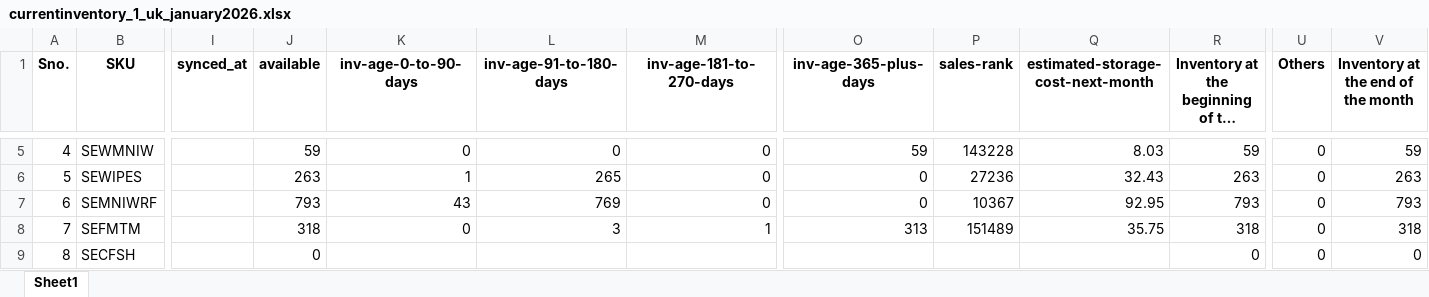
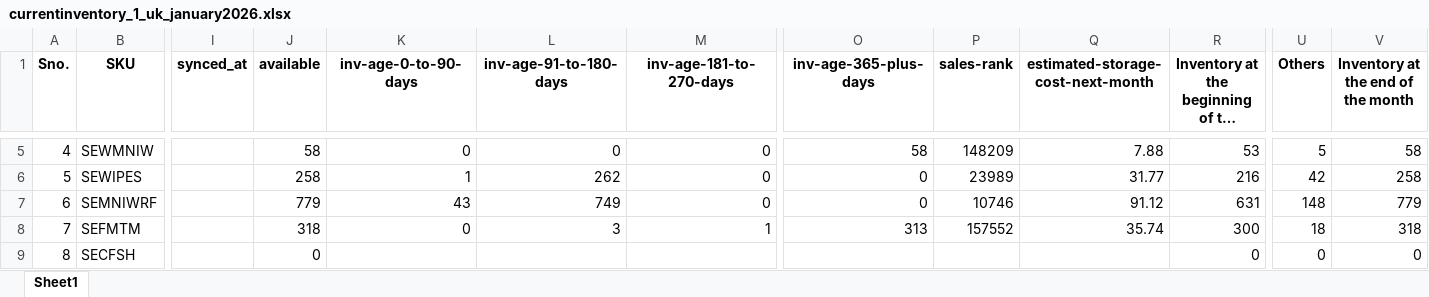
Before and after one commit to frontenddeveloper-lab/Phormula-tool, an Excel workbook: backend/uploads/currentinventory_1_uk_january2026.xlsx, sheet Sheet1, drawn as a sheet; only a part is shown, gaps mark what is left out; long unchanged cells end in …; values as stored, in another font and other column widths than the file's, no borders; the diff covers the shown part only; the diff names each change by its address in the sheet, - before the commit and + after, or states it on an @@ line.

```diff
--- a/backend/uploads/currentinventory_1_uk_january2026.xlsx (sheet Sheet1)
+++ b/backend/uploads/currentinventory_1_uk_january2026.xlsx (sheet Sheet1)
-J5 (available): 59
+J5 (available): 58
-O5 (inv-age-365-plus-days): 59
+O5 (inv-age-365-plus-days): 58
-P5 (sales-rank): 143228
+P5 (sales-rank): 148209
-Q5: 8.03
+Q5: 7.88
-R5: 59
+R5: 53
-U5 (Others): 0
+U5 (Others): 5
-V5: 59
+V5: 58
-J6 (available): 263
+J6 (available): 258
-L6 (inv-age-91-to-180-days): 265
+L6 (inv-age-91-to-180-days): 262
-P6 (sales-rank): 27236
+P6 (sales-rank): 23989
-Q6: 32.43
+Q6: 31.77
-R6: 263
+R6: 216
-U6 (Others): 0
+U6 (Others): 42
-V6: 263
+V6: 258
-J7 (available): 793
+J7 (available): 779
-L7 (inv-age-91-to-180-days): 769
+L7 (inv-age-91-to-180-days): 749
-P7 (sales-rank): 10367
+P7 (sales-rank): 10746
-Q7: 92.95
+Q7: 91.12
-R7: 793
+R7: 631
-U7 (Others): 0
+U7 (Others): 148
-V7: 793
+V7: 779
-P8 (sales-rank): 151489
+P8 (sales-rank): 157552
-Q8: 35.75
+Q8: 35.74
-R8: 318
+R8: 300
-U8 (Others): 0
+U8 (Others): 18
```
Also changed, not shown: 3 added rows, 1 removed row and 58 edited cells elsewhere in this sheet, 20 other files.
